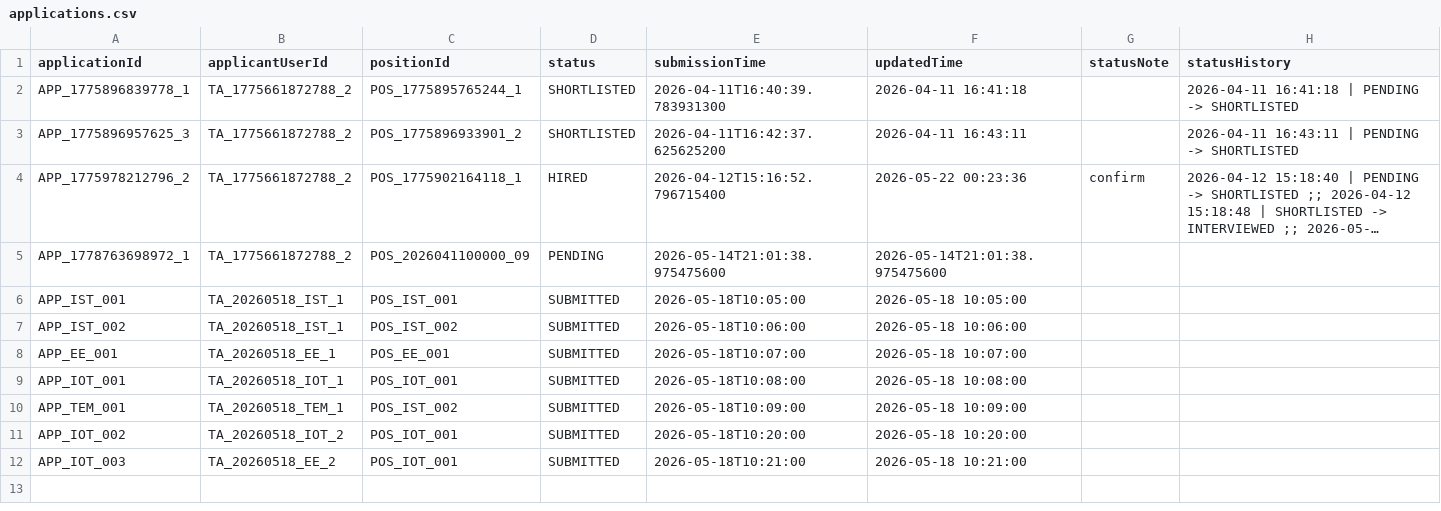
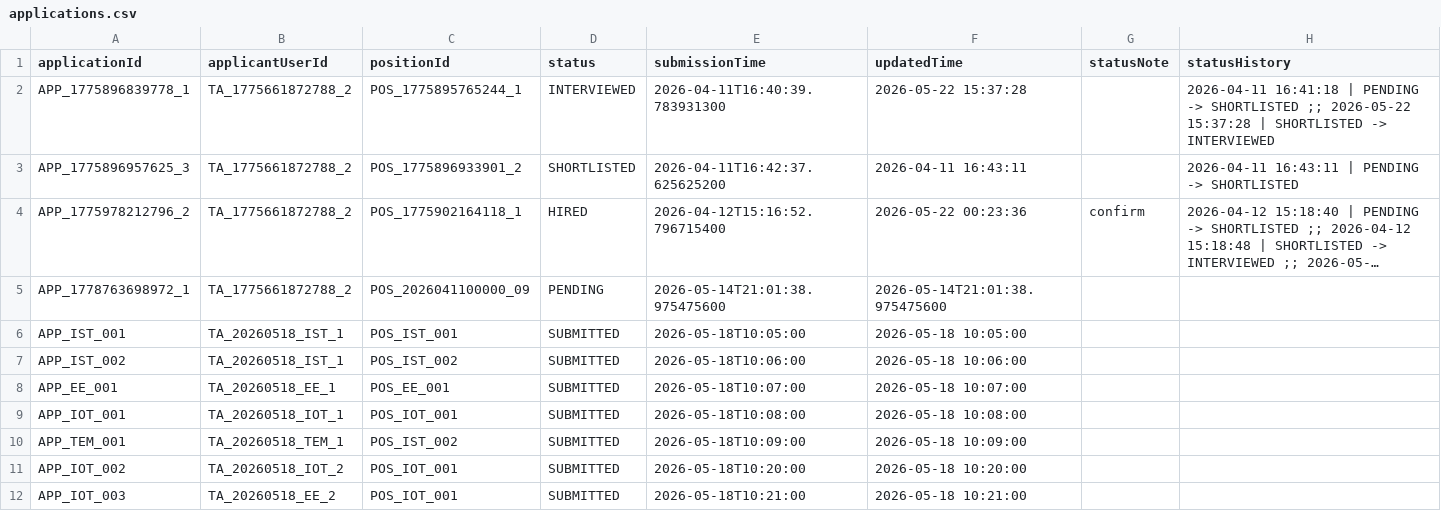
Before and after one commit to Gelinghan-bot/Software-Engineering_Group70, a CSV file: data/applications.csv, drawn as a sheet; long unchanged cells end in ….

```diff
--- a/data/applications.csv
+++ b/data/applications.csv
@@ -1,3 +1,3 @@
 applicationId,applicantUserId,positionId,status,submissionTime,updatedTime,statusNote,statusHistory
-APP_1775896839778_1,TA_1775661872788_2,POS_1775895765244_1,SHORTLISTED,2026-04-11T16:40:39.783931300,2026-04-11 16:41:18,,2026-04-11 16:41:18 | PENDING -> SHORTLISTED
+APP_1775896839778_1,TA_1775661872788_2,POS_1775895765244_1,INTERVIEWED,2026-04-11T16:40:39.783931300,2026-05-22 15:37:28,,2026-04-11 16:41:18 | PENDING -> SHORTLISTED ;; 2026-05-22 15:37:28 | SHORTLISTED -> INTERVIEWED
 APP_1775896957625_3,TA_1775661872788_2,POS_1775896933901_2,SHORTLISTED,2026-04-11T16:42:37.625625200,2026-04-11 16:43:11,,2026-04-11 16:43:11 | PENDING -> SHORTLISTED
```
Also changed, not shown: data/ta_app_status_checkpoints.csv, 1 other file.
